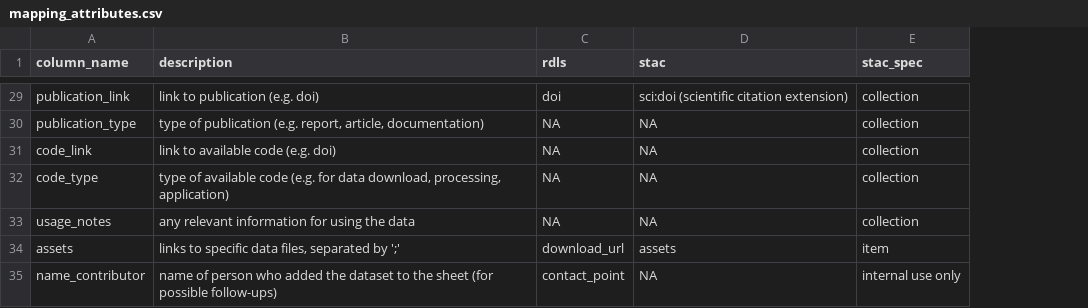
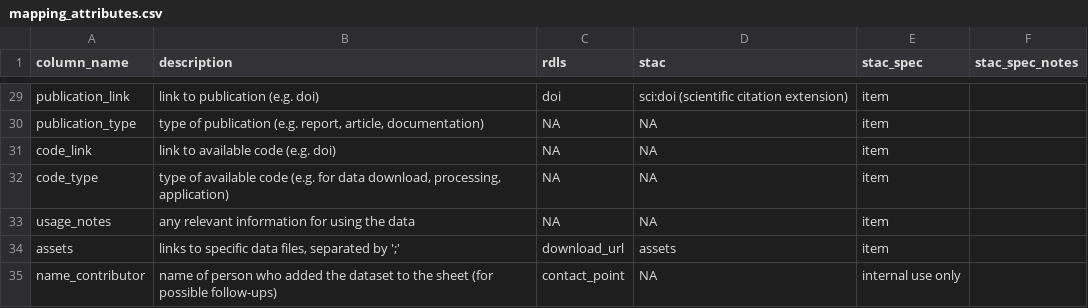
Before and after one commit to climate-risk-data/climate-risk-stac, a CSV file: csv/mapping_attributes.csv, drawn as a sheet; only a part is shown, gaps mark what is left out; the diff covers the shown part only; the diff names each change by its address in the sheet, - before the commit and + after, or states it on an @@ line.

Commit message:
item vs collection

```diff
--- a/csv/mapping_attributes.csv
+++ b/csv/mapping_attributes.csv
+column F (stac_spec_notes), empty
-E29:E33 (stac_spec): collection
+E29:E33 (stac_spec): item
```
Also changed, not shown: 1 added row, 1 removed row, 2 moved rows and 16 edited cells elsewhere in this file, 1 other file.
